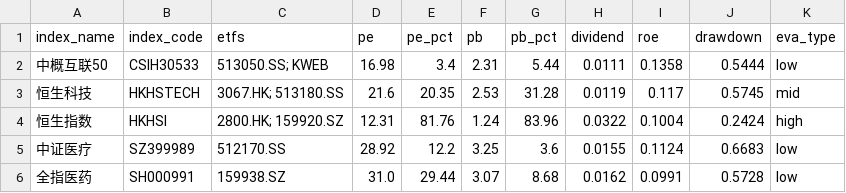
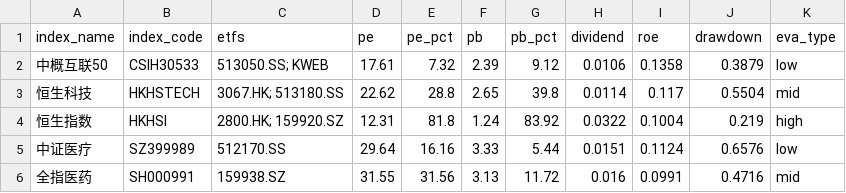
Before and after one commit to viniedodo/etf-dashboard-auto, a CSV file: docs/assets.csv, drawn as a sheet; only a part is shown; the diff covers the shown part only.

```diff
--- a/docs/assets.csv
+++ b/docs/assets.csv
@@ -1,6 +1,6 @@
 index_name,index_code,etfs,pe,pe_pct,pb,pb_pct,dividend,roe,drawdown,eva_type
-中概互联50,CSIH30533,513050.SS; KWEB,16.98,3.4,2.31,5.44,0.0111,0.1358,0.5444,low
-恒生科技,HKHSTECH,3067.HK; 513180.SS,21.6,20.35,2.53,31.28,0.0119,0.117,0.5745,mid
-恒生指数,HKHSI,2800.HK; 159920.SZ,12.31,81.76,1.24,83.96,0.0322,0.1004,0.2424,high
-中证医疗,SZ399989,512170.SS,28.92,12.2,3.25,3.6,0.0155,0.1124,0.6683,low
-全指医药,SH000991,159938.SZ,31.0,29.44,3.07,8.68,0.0162,0.0991,0.5728,low
+中概互联50,CSIH30533,513050.SS; KWEB,17.61,7.32,2.39,9.12,0.0106,0.1358,0.3879,low
+恒生科技,HKHSTECH,3067.HK; 513180.SS,22.62,28.8,2.65,39.8,0.0114,0.117,0.5504,mid
+恒生指数,HKHSI,2800.HK; 159920.SZ,12.31,81.8,1.24,83.92,0.0322,0.1004,0.219,high
+中证医疗,SZ399989,512170.SS,29.64,16.16,3.33,5.44,0.0151,0.1124,0.6576,low
+全指医药,SH000991,159938.SZ,31.55,31.56,3.13,11.72,0.016,0.0991,0.4716,mid
```
Also changed, not shown: 98 edited cells elsewhere in this file.
